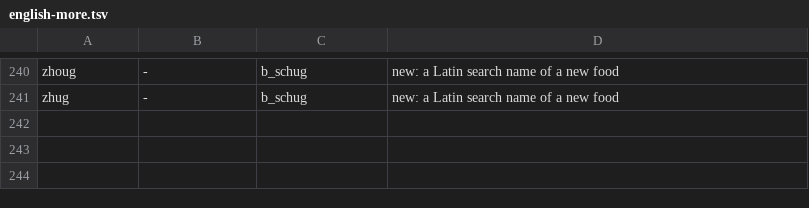
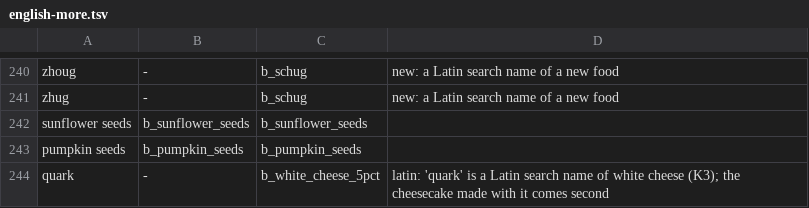
Before and after one commit to peleg2312/HealthCal, a TSV file: src/services/__fixtures__/english-more.tsv, drawn as a sheet; only a part is shown, gaps mark what is left out; the diff names each change by its address in the sheet, - before the commit and + after, or states it on an @@ line.

```diff
--- a/src/services/__fixtures__/english-more.tsv
+++ b/src/services/__fixtures__/english-more.tsv
+row 242: sunflower seeds | b_sunflower_seeds | b_sunflower_seeds
+row 243: pumpkin seeds | b_pumpkin_seeds | b_pumpkin_seeds
+row 244: quark | - | b_white_cheese_5pct | latin: 'quark' is a Latin search name of white cheese (K3); the cheesecake made with it comes second
```
Also changed, not shown: src/services/__fixtures__/hebrew-examples.tsv, 23 other files.
